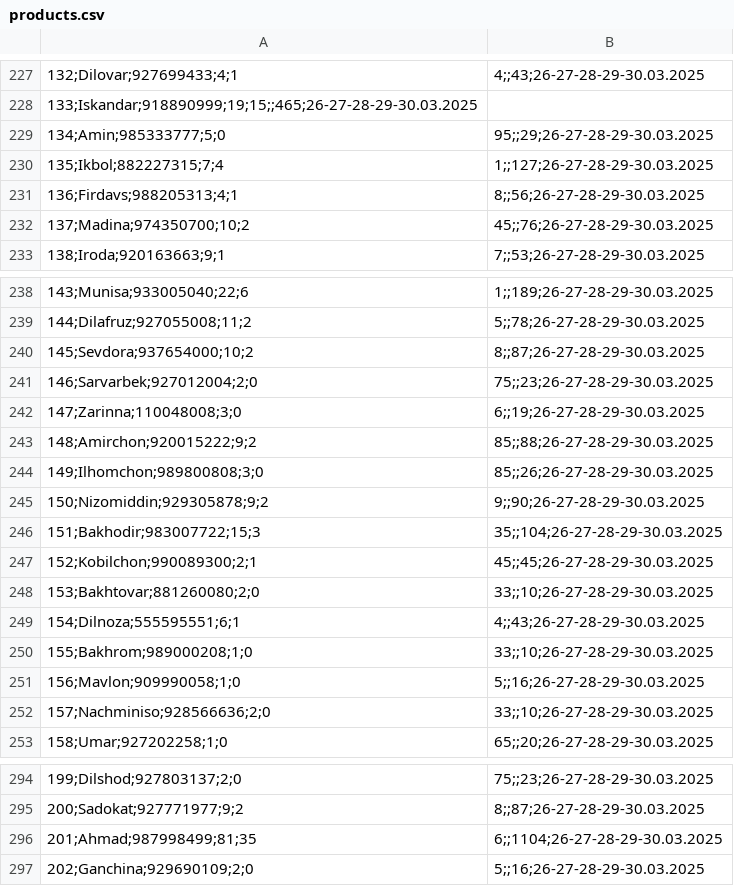
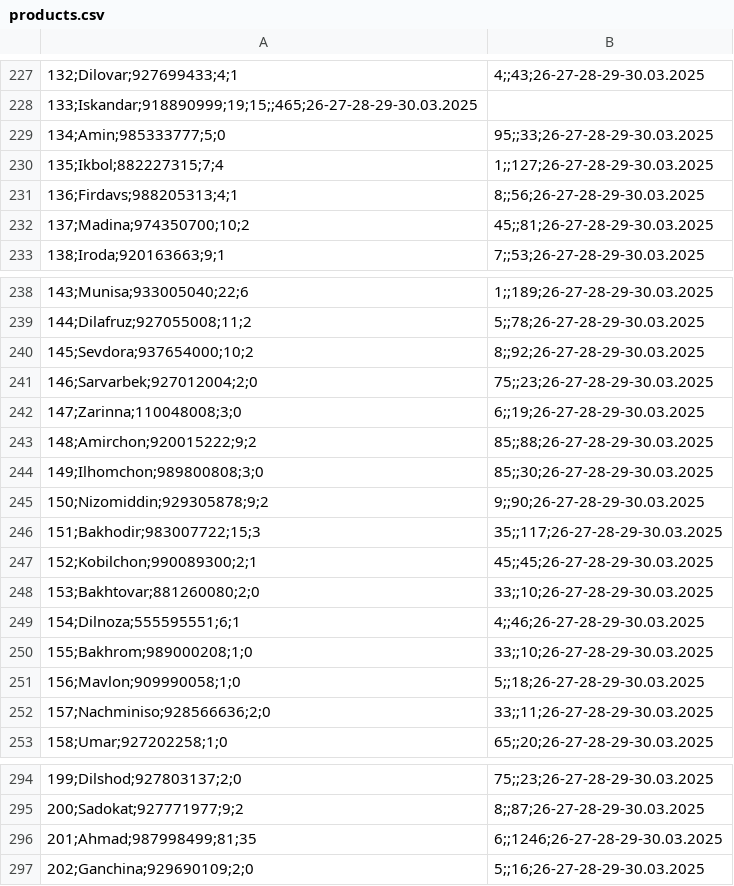
Before and after one commit to Muhammadrasul99/somonsugd, a CSV file: products.csv, drawn as a sheet; only a part is shown, gaps mark what is left out; the diff names each change by its address in the sheet, - before the commit and + after, or states it on an @@ line.

Commit message:
Update products.csv

```diff
--- a/products.csv
+++ b/products.csv
-B229: 95;;29;26-27-28-29-30.03.2025
+B229: 95;;33;26-27-28-29-30.03.2025
-B232: 45;;76;26-27-28-29-30.03.2025
+B232: 45;;81;26-27-28-29-30.03.2025
-B240: 8;;87;26-27-28-29-30.03.2025
+B240: 8;;92;26-27-28-29-30.03.2025
-B244: 85;;26;26-27-28-29-30.03.2025
+B244: 85;;30;26-27-28-29-30.03.2025
-B246: 35;;104;26-27-28-29-30.03.2025
+B246: 35;;117;26-27-28-29-30.03.2025
-B249: 4;;43;26-27-28-29-30.03.2025
+B249: 4;;46;26-27-28-29-30.03.2025
-B251: 5;;16;26-27-28-29-30.03.2025
+B251: 5;;18;26-27-28-29-30.03.2025
-B252: 33;;10;26-27-28-29-30.03.2025
+B252: 33;;11;26-27-28-29-30.03.2025
-B296: 6;;1104;26-27-28-29-30.03.2025
+B296: 6;;1246;26-27-28-29-30.03.2025
```
